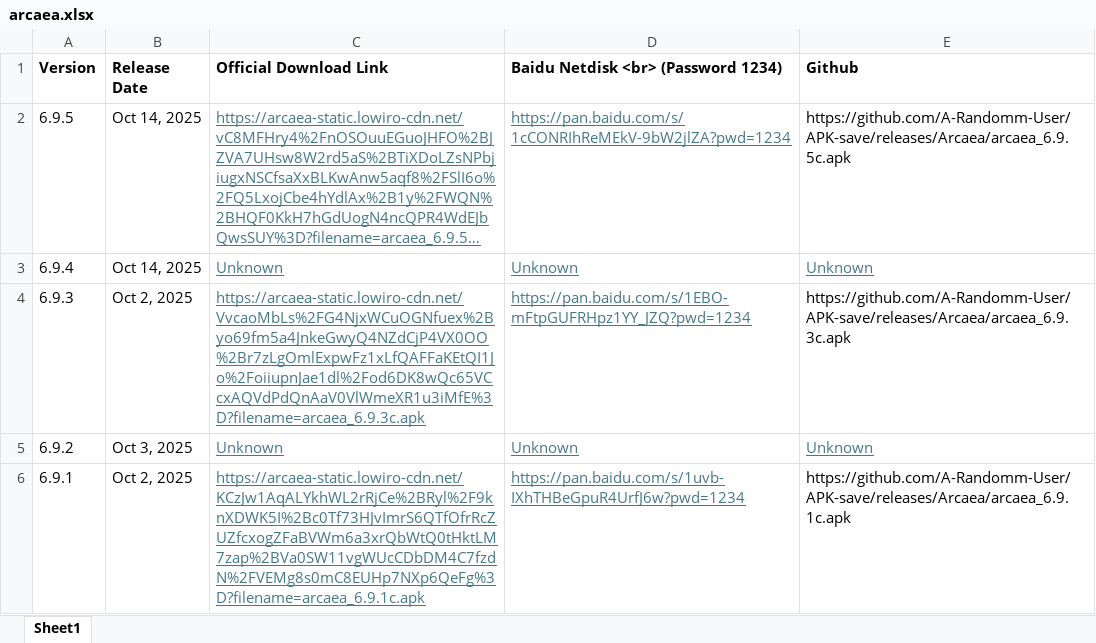
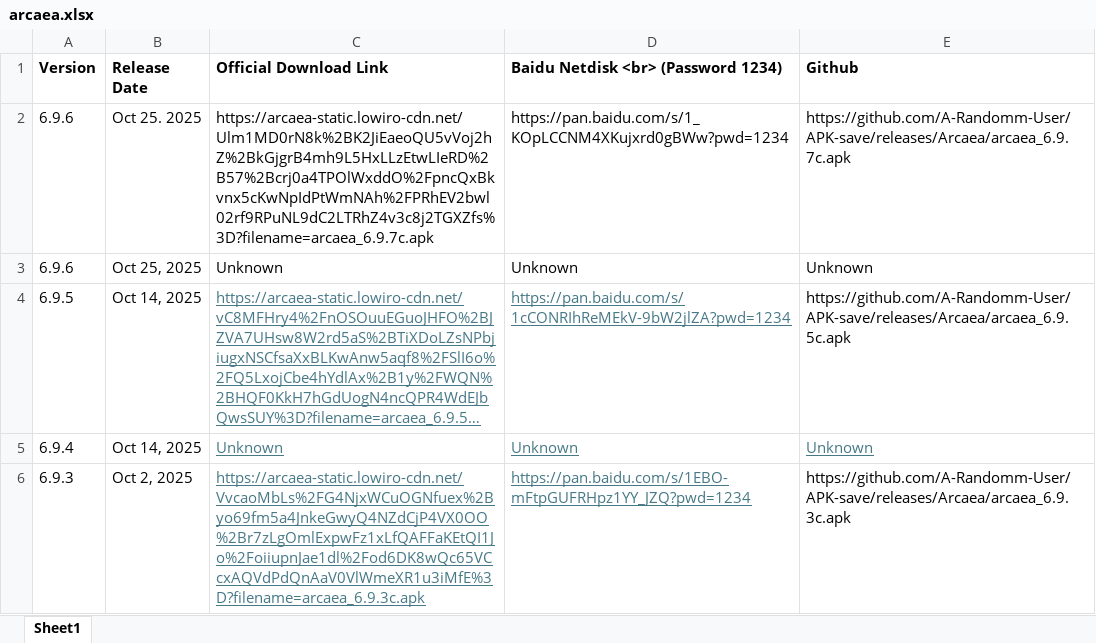
Before and after one commit to A-Randomm-User/APK-save, an Excel workbook: arcaea.xlsx, sheet Sheet1, drawn as a sheet; only a part is shown; the shorter side is filled out with more unchanged rows; long unchanged cells end in …; values as stored, in another font and other column widths than the file's, no borders; the diff names each change by its address in the sheet, - before the commit and + after, or states it on an @@ line.

Commit message:
Update arcaea.xlsx

```diff
--- a/arcaea.xlsx (sheet Sheet1)
+++ b/arcaea.xlsx (sheet Sheet1)
+row 2: 6.9.6 | Oct 25. 2025 | https://arcaea-static.lowiro-cdn.net/Ulm1MD0rN8k%2BK2JiEaeoQU5vVoj2hZ%2BkGjgrB4mh9L5HxLLzEtwLIeRD%2B57%2Bcrj0a4TPOlWxddO%2FpncQxBkvnx5cKwNpIdPtWmNAh%2FPRhEV2bwl02rf9RPuNL9dC2LTRhZ4v3c8j2TGXZfs%3D?filename=arcaea_6.9.7c.apk | https://pan.baidu.com/s/1_KOpLCCNM4XKujxrd0gBWw?pwd=1234 | https://github.com/A-Randomm-User/APK-save/releases/Arcaea/arcaea_6.9.7c.apk
+row 3: 6.9.6 | Oct 25, 2025 | Unknown | Unknown | Unknown
```
